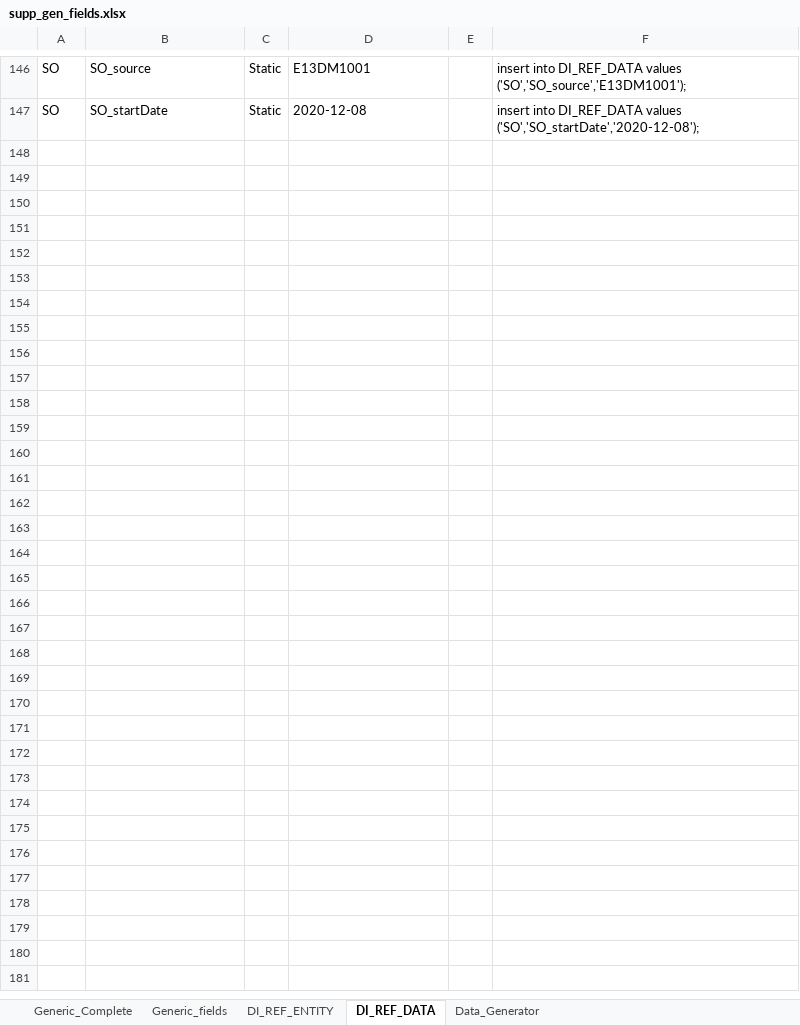
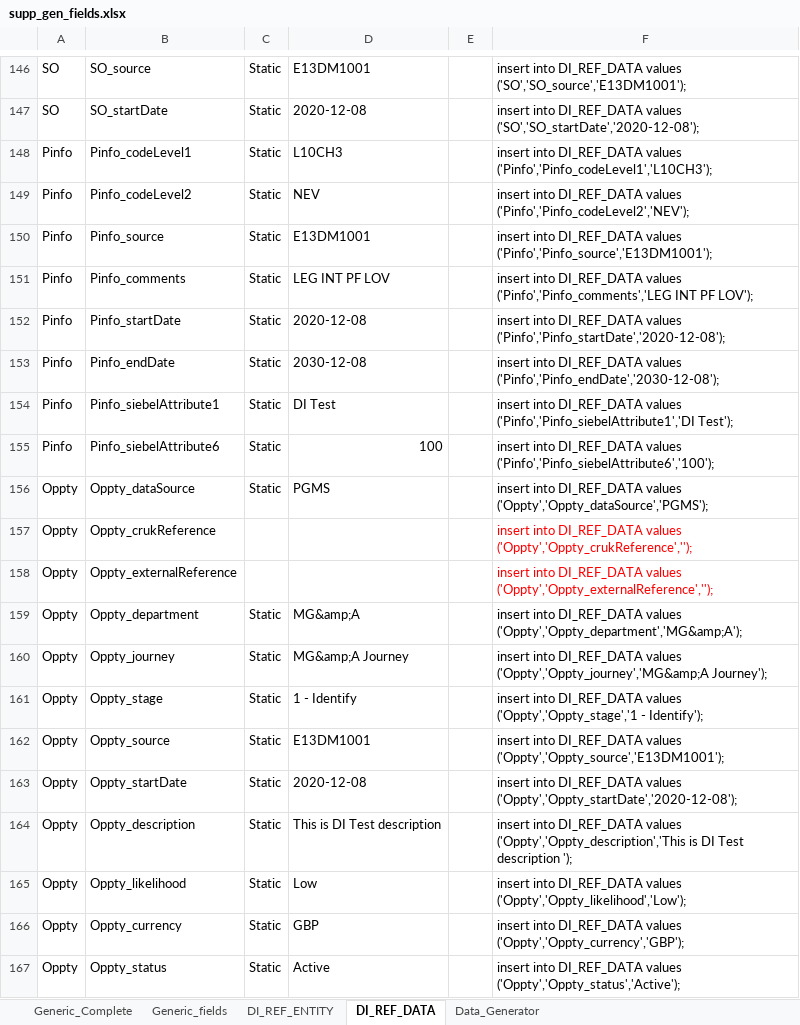
Before and after one commit to agansiv/DI_Test, an Excel workbook: SQL_Scripts/supp_gen_fields.xlsx, sheet DI_REF_DATA, drawn as a sheet; only a part is shown, gaps mark what is left out; values as stored, in another font and other column widths than the file's, no borders; the diff covers the shown part only; the diff names each change by its address in the sheet, - before the commit and + after, or states it on an @@ line.

```diff
--- a/SQL_Scripts/supp_gen_fields.xlsx (sheet DI_REF_DATA)
+++ b/SQL_Scripts/supp_gen_fields.xlsx (sheet DI_REF_DATA)
+row 148: Pinfo | Pinfo_codeLevel1 | Static | L10CH3 |  | insert into DI_REF_DATA values ('Pinfo','Pinfo_codeLevel1','L10CH3');
+row 149: Pinfo | Pinfo_codeLevel2 | Static | NEV |  | insert into DI_REF_DATA values ('Pinfo','Pinfo_codeLevel2','NEV');
+row 150: Pinfo | Pinfo_source | Static | E13DM1001 |  | insert into DI_REF_DATA values ('Pinfo','Pinfo_source','E13DM1001');
+row 151: Pinfo | Pinfo_comments | Static | LEG INT PF LOV |  | insert into DI_REF_DATA values ('Pinfo','Pinfo_comments','LEG INT PF LOV');
+row 152: Pinfo | Pinfo_startDate | Static | 2020-12-08 |  | insert into DI_REF_DATA values ('Pinfo','Pinfo_startDate','2020-12-08');
+row 153: Pinfo | Pinfo_endDate | Static | 2030-12-08 |  | insert into DI_REF_DATA values ('Pinfo','Pinfo_endDate','2030-12-08');
+row 154: Pinfo | Pinfo_siebelAttribute1 | Static | DI Test |  | insert into DI_REF_DATA values ('Pinfo','Pinfo_siebelAttribute1','DI Test');
+row 155: Pinfo | Pinfo_siebelAttribute6 | Static | 100 |  | insert into DI_REF_DATA values ('Pinfo','Pinfo_siebelAttribute6','100');
+row 156: Oppty | Oppty_dataSource | Static | PGMS |  | insert into DI_REF_DATA values ('Oppty','Oppty_dataSource','PGMS');
+row 157: Oppty | Oppty_crukReference |  |  |  | insert into DI_REF_DATA values ('Oppty','Oppty_crukReference','');
+row 158: Oppty | Oppty_externalReference |  |  |  | insert into DI_REF_DATA values ('Oppty','Oppty_externalReference','');
+row 159: Oppty | Oppty_department | Static | MG&amp;A |  | insert into DI_REF_DATA values ('Oppty','Oppty_department','MG&amp;A');
+row 160: Oppty | Oppty_journey | Static | MG&amp;A Journey |  | insert into DI_REF_DATA values ('Oppty','Oppty_journey','MG&amp;A Journey');
+row 161: Oppty | Oppty_stage | Static | 1 - Identify |  | insert into DI_REF_DATA values ('Oppty','Oppty_stage','1 - Identify');
+row 162: Oppty | Oppty_source | Static | E13DM1001 |  | insert into DI_REF_DATA values ('Oppty','Oppty_source','E13DM1001');
+row 163: Oppty | Oppty_startDate | Static | 2020-12-08 |  | insert into DI_REF_DATA values ('Oppty','Oppty_startDate','2020-12-08');
+row 164: Oppty | Oppty_description | Static | This is DI Test description |  | insert into DI_REF_DATA values ('Oppty','Oppty_description','This is DI Test description ');
+row 165: Oppty | Oppty_likelihood | Static | Low |  | insert into DI_REF_DATA values ('Oppty','Oppty_likelihood','Low');
+row 166: Oppty | Oppty_currency | Static | GBP |  | insert into DI_REF_DATA values ('Oppty','Oppty_currency','GBP');
+row 167: Oppty | Oppty_status | Static | Active |  | insert into DI_REF_DATA values ('Oppty','Oppty_status','Active');
```
Also changed, not shown: 31 added rows and 10 edited cells elsewhere in this sheet, sheet DI_REF_ENTITY, sheet Data_Generator, sheet Generic_fields, SQL_Scripts/Test_Scenarios.xlsm, 6 other files.
